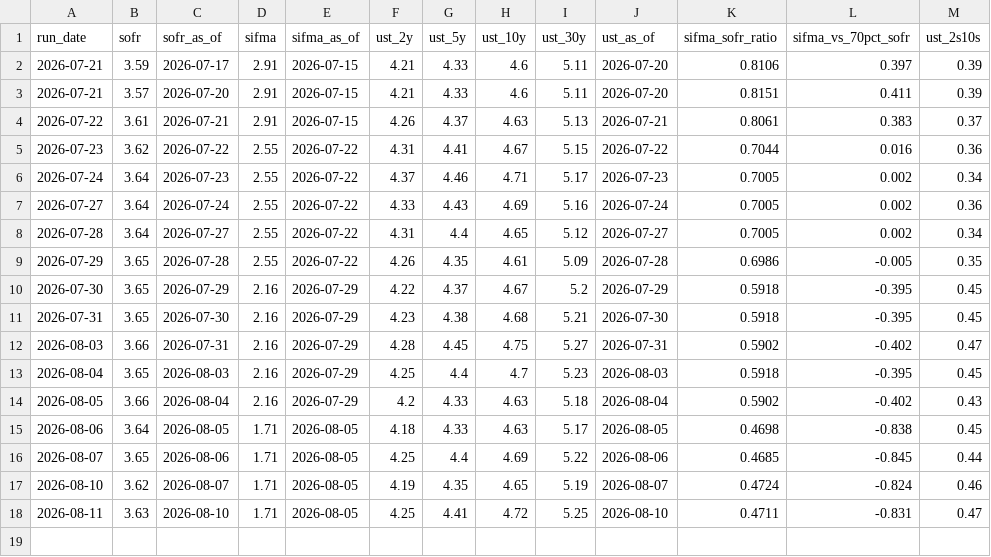
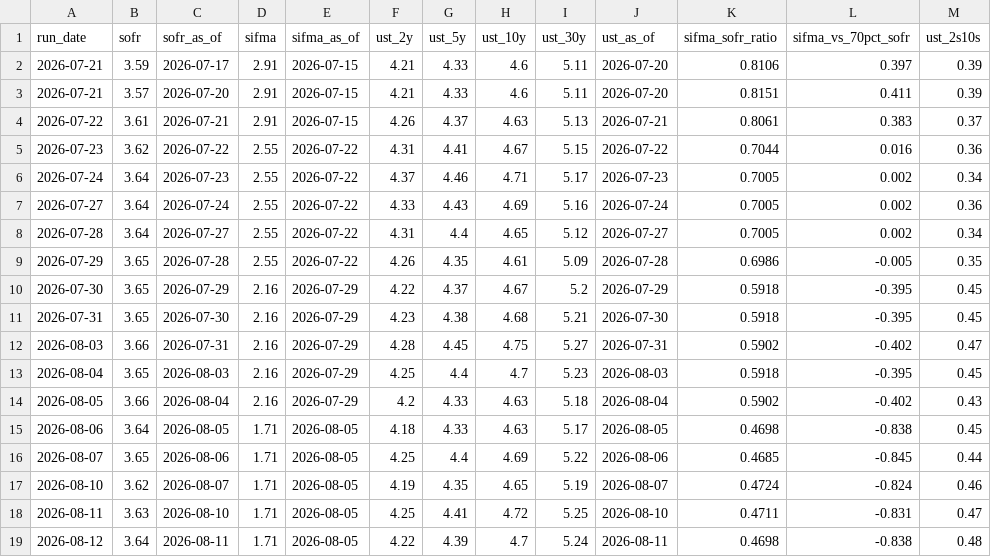
Before and after one commit to JohnPierreBaptiste/muni-basis-tracker, a CSV file: data/history.csv, drawn as a sheet.

```diff
--- a/data/history.csv
+++ b/data/history.csv
@@ -18 +18,2 @@ run_date,sofr,sofr_as_of,sifma,sifma_as_of,ust_2y,ust_5y,ust_10y,ust_30y,ust_as_
 2026-08-11,3.63,2026-08-10,1.71,2026-08-05,4.25,4.41,4.72,5.25,2026-08-10,0.4711,-0.831,0.47
+2026-08-12,3.64,2026-08-11,1.71,2026-08-05,4.22,4.39,4.7,5.24,2026-08-11,0.4698,-0.838,0.48
```
Also changed, not shown: 1 other file.
